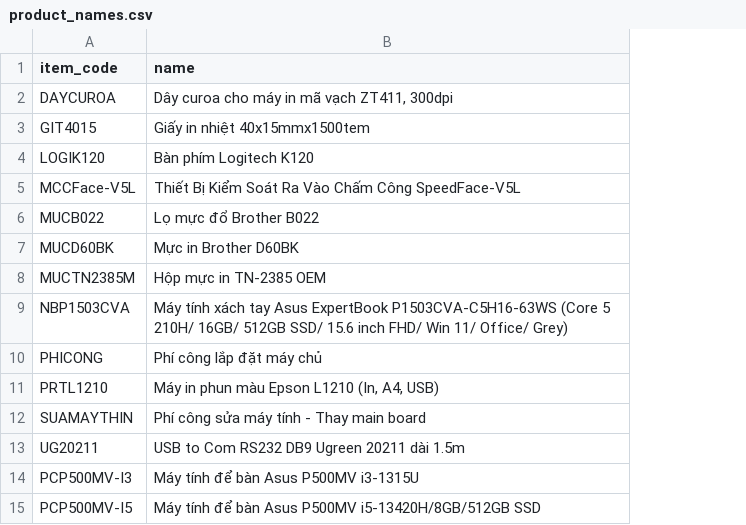
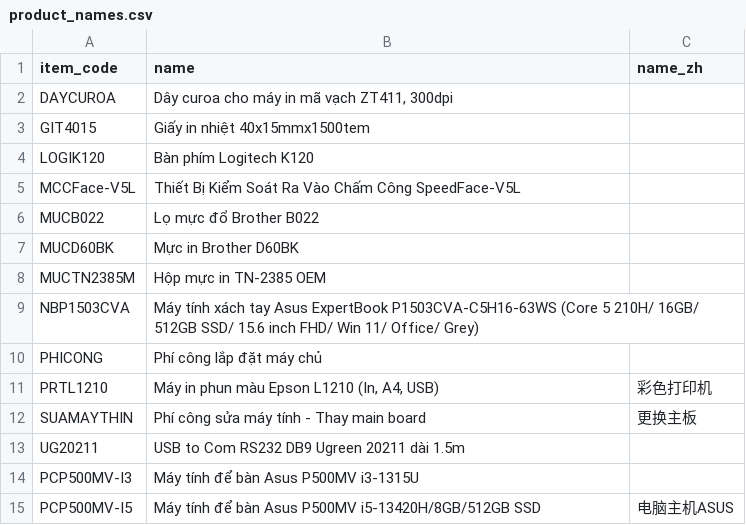
Before and after one commit to vnsytek/delivery_note_app, a CSV file: database/seeders/data/product_names.csv, drawn as a sheet; the diff names each change by its address in the sheet, - before the commit and + after, or states it on an @@ line.

```diff
--- a/database/seeders/data/product_names.csv
+++ b/database/seeders/data/product_names.csv
+column C (name_zh), rows 11-15: 彩色打印机 | 更换主板 |  |  | 电脑主机ASUS
```
Also changed, not shown: 18 other files.
